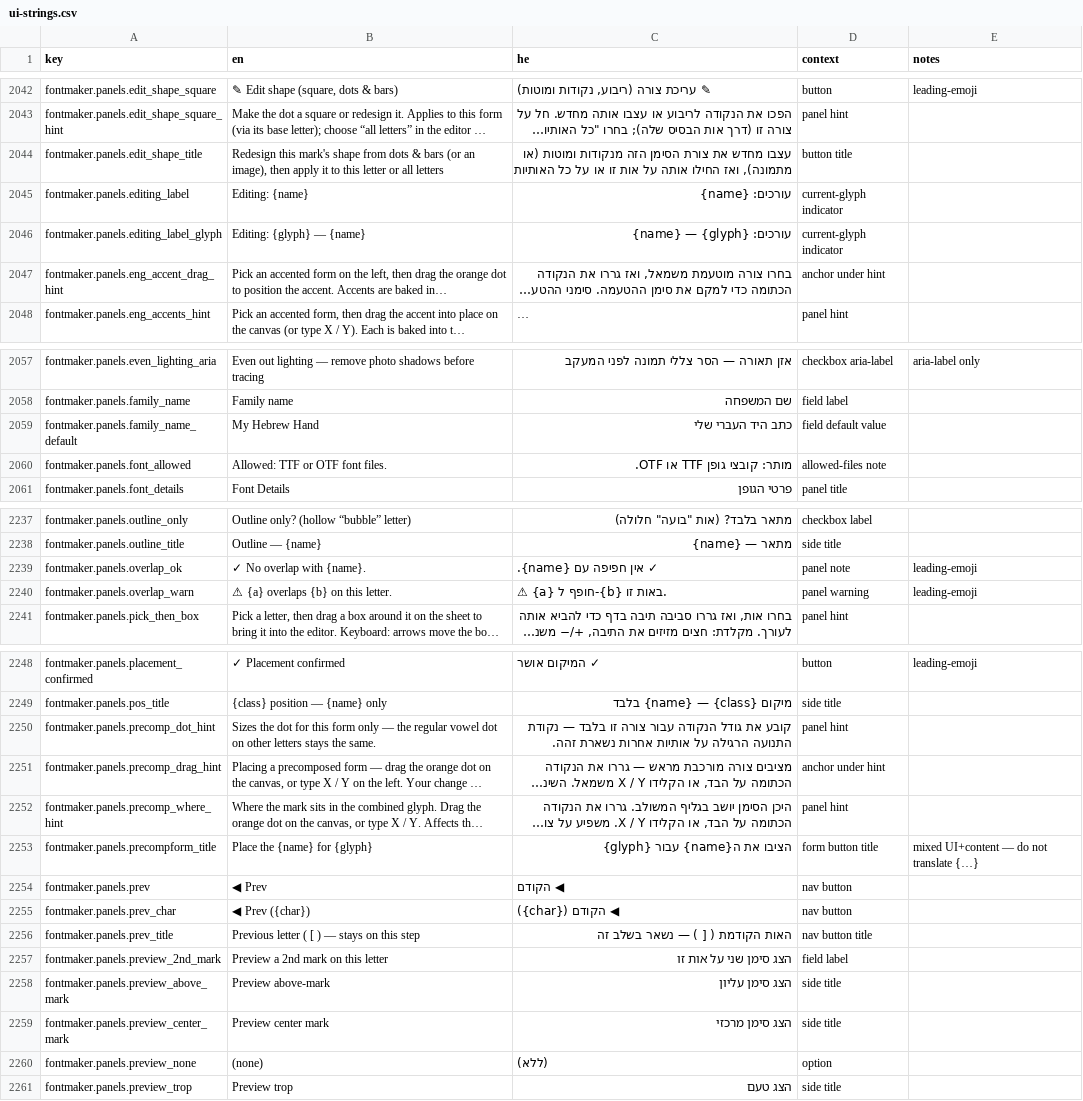
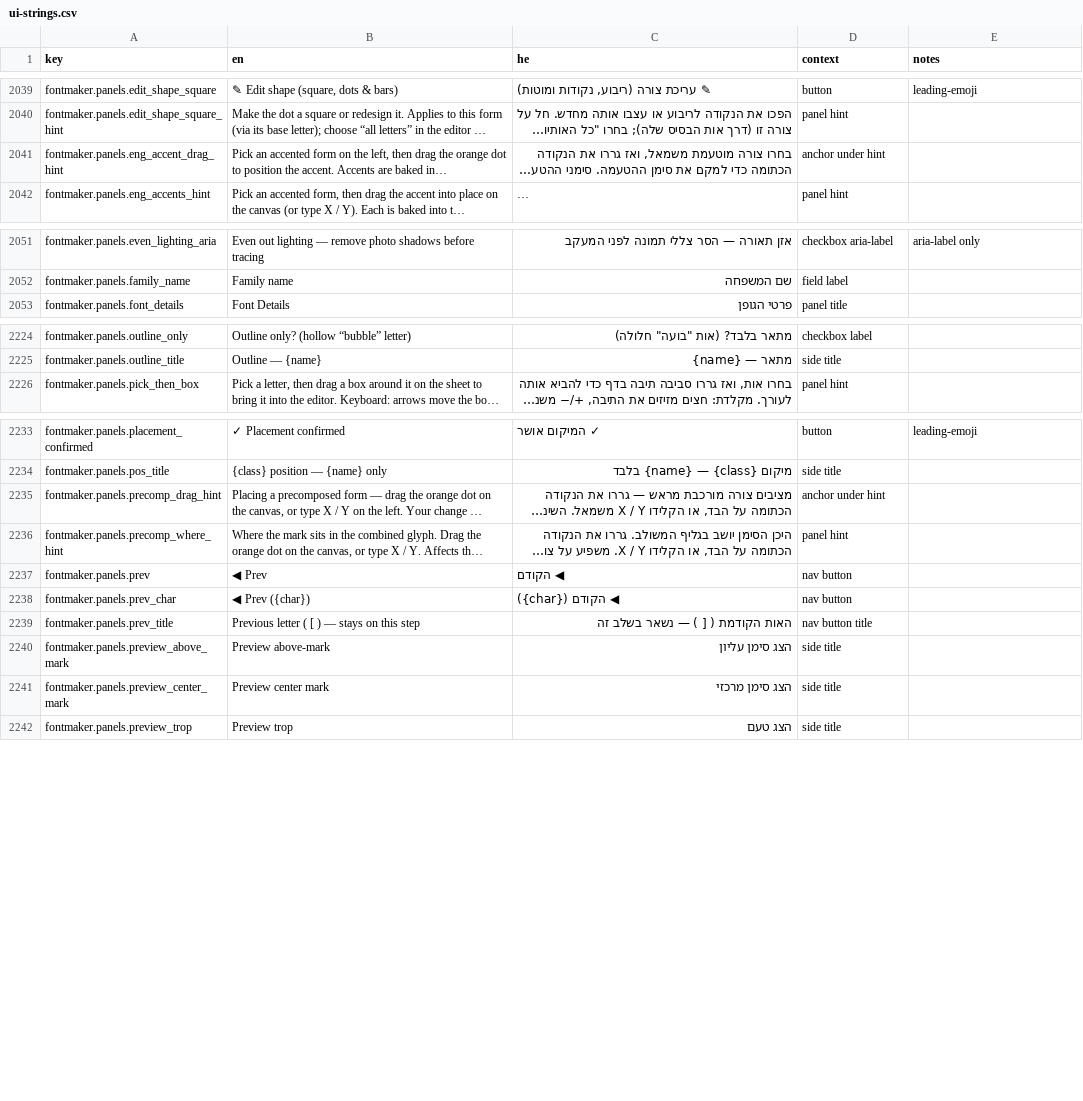
Before and after one commit to Hbleiberg/Hebrew_Blender, a CSV file: locales/ui-strings.csv, drawn as a sheet; only a part is shown, gaps mark what is left out; long unchanged cells end in …; the diff covers the shown part only; the diff names each change by its address in the sheet, - before the commit and + after, or states it on an @@ line.

```diff
--- a/locales/ui-strings.csv
+++ b/locales/ui-strings.csv
-row 2044: fontmaker.panels.edit_shape_title | Redesign this mark's shape from dots & bars (or an image), then apply it to this letter or all letters | עצבו מחדש את צורת הסימן הזה מנקודות ומוטות (או מתמונה), ואז החילו אותה על אות זו או על כל האותיות | button title
-row 2045: fontmaker.panels.editing_label | Editing: {name} | עורכים: {name} | current-glyph indicator
-row 2046: fontmaker.panels.editing_label_glyph | Editing: {glyph} — {name} | עורכים: {glyph} — {name} | current-glyph indicator
-row 2059: fontmaker.panels.family_name_default | My Hebrew Hand | כתב היד העברי שלי | field default value
-row 2060: fontmaker.panels.font_allowed | Allowed: TTF or OTF font files. | מותר: קובצי גופן TTF או OTF. | allowed-files note
-row 2239: fontmaker.panels.overlap_ok | ✓ No overlap with {name}. | ✓ אין חפיפה עם {name}. | panel note | leading-emoji
-row 2240: fontmaker.panels.overlap_warn | ⚠ {a} overlaps {b} on this letter. | ⚠ {a} חופף ל-{b} באות זו. | panel warning | leading-emoji
-row 2250: fontmaker.panels.precomp_dot_hint | Sizes the dot for this form only — the regular vowel dot on other letters stays the same. | קובע את גודל הנקודה עבור צורה זו בלבד — נקודת התנועה הרגילה על אותיות אחרות נשארת זהה. | panel hint
-row 2253: fontmaker.panels.precompform_title | Place the {name} for {glyph} | הציבו את ה{name} עבור {glyph} | form button title | mixed UI+content — do not translate {…}
-row 2257: fontmaker.panels.preview_2nd_mark | Preview a 2nd mark on this letter | הצג סימן שני על אות זו | field label
-row 2260: fontmaker.panels.preview_none | (none) | (ללא) | option
```
Also changed, not shown: 9 removed rows elsewhere in this file, 2 other files.
